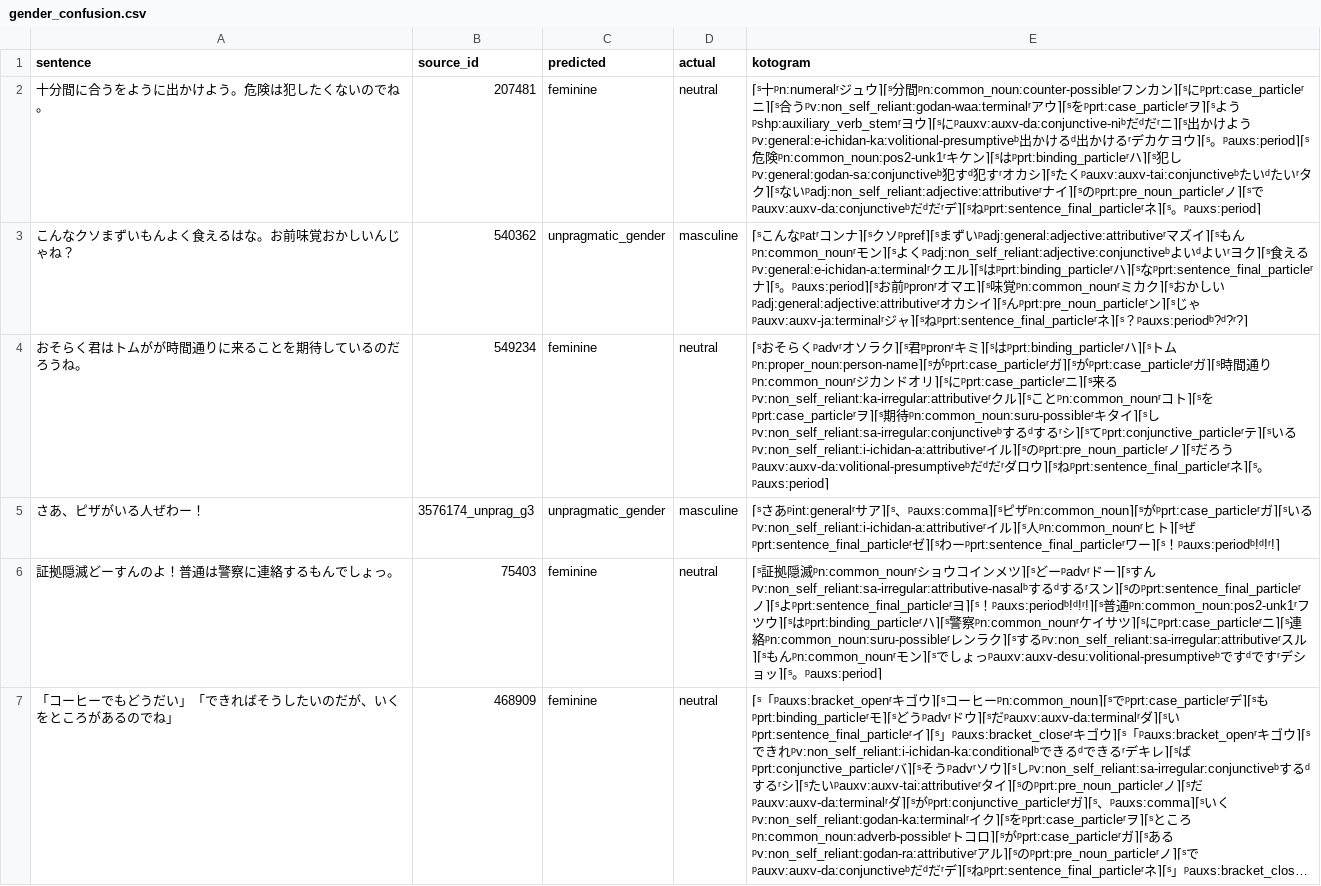
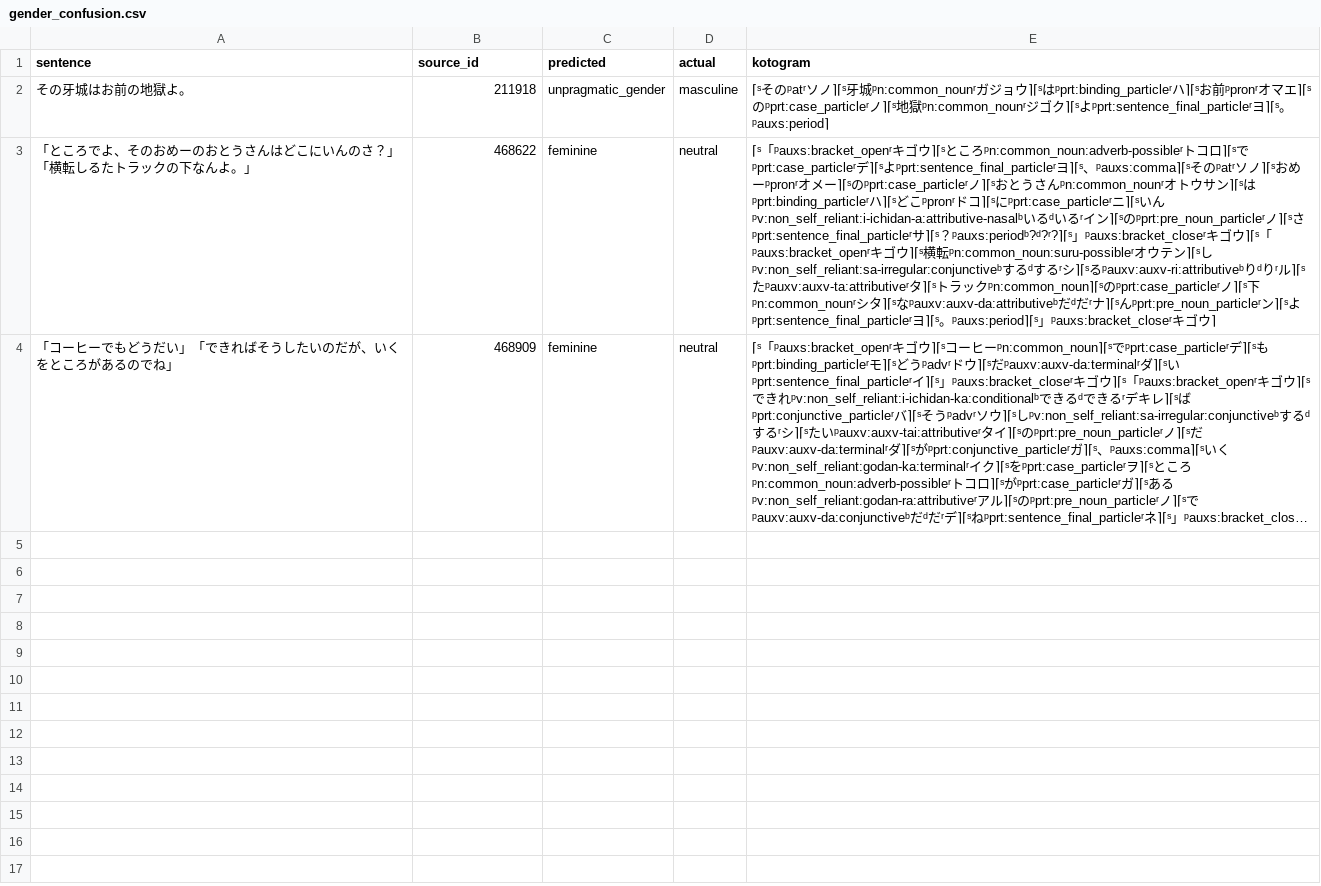
Before and after one commit to jomof/kotogram, a CSV file: models/style/gender_confusion.csv, drawn as a sheet; long unchanged cells end in …; removed rows and columns are numbered as before the commit, all else as after; the diff names each change by its address in the sheet, - before the commit and + after, or states it on an @@ line.

```diff
--- a/models/style/gender_confusion.csv
+++ b/models/style/gender_confusion.csv
-row 2: 十分間に合うをように出かけよう。危険は犯したくないのでね。 | 207481 | feminine | neutral | ⌈ˢ十ᵖn:numeralʳジュウ⌉⌈ˢ分間ᵖn:common_noun:counter-possibleʳフンカン⌉⌈ˢにᵖprt:case_particleʳニ⌉⌈ˢ合うᵖv:non_self_reliant:godan-waa:terminalʳアウ⌉⌈ˢをᵖprt:case_particleʳヲ⌉⌈ˢようᵖshp:auxiliary_verb_stemʳヨウ⌉⌈ˢにᵖauxv:auxv-da:conjunctive-niᵇだᵈだʳニ⌉⌈ˢ出かけようᵖv:general:e-ichidan-ka:volitional-presumptiveᵇ出かけるᵈ出かけるʳデカケヨウ⌉⌈ˢ。ᵖauxs:period⌉⌈ˢ危険ᵖn:common_noun:pos2-unk1ʳキケン⌉⌈ˢはᵖprt:binding_particleʳハ⌉⌈ˢ犯しᵖv:general:godan-sa:conjunctiveᵇ犯すᵈ犯すʳオカシ⌉⌈ˢたくᵖauxv:auxv-tai:conjunctiveᵇたいᵈたいʳタク⌉⌈ˢないᵖadj:non_self_reliant:adjective:attributiveʳナイ⌉⌈ˢのᵖprt:pre_noun_particleʳノ⌉⌈ˢでᵖauxv:auxv-da:conjunctiveᵇだᵈだʳデ⌉⌈ˢねᵖprt:sentence_final_particleʳネ⌉⌈ˢ。ᵖauxs:period⌉
-row 3: こんなクソまずいもんよく食えるはな。お前味覚おかしいんじゃね？ | 540362 | unpragmatic_gender | masculine | ⌈ˢこんなᵖatʳコンナ⌉⌈ˢクソᵖpref⌉⌈ˢまずいᵖadj:general:adjective:attributiveʳマズイ⌉⌈ˢもんᵖn:common_nounʳモン⌉⌈ˢよくᵖadj:non_self_reliant:adjective:conjunctiveᵇよいᵈよいʳヨク⌉⌈ˢ食えるᵖv:general:e-ichidan-a:terminalʳクエル⌉⌈ˢはᵖprt:binding_particleʳハ⌉⌈ˢなᵖprt:sentence_final_particleʳナ⌉⌈ˢ。ᵖauxs:period⌉⌈ˢお前ᵖpronʳオマエ⌉⌈ˢ味覚ᵖn:common_nounʳミカク⌉⌈ˢおかしいᵖadj:general:adjective:attributiveʳオカシイ⌉⌈ˢんᵖprt:pre_noun_particleʳン⌉⌈ˢじゃᵖauxv:auxv-ja:terminalʳジャ⌉⌈ˢねᵖprt:sentence_final_particleʳネ⌉⌈ˢ？ᵖauxs:periodᵇ?ᵈ?ʳ?⌉
-row 4: おそらく君はトムがが時間通りに来ることを期待しているのだろうね。 | 549234 | feminine | neutral | ⌈ˢおそらくᵖadvʳオソラク⌉⌈ˢ君ᵖpronʳキミ⌉⌈ˢはᵖprt:binding_particleʳハ⌉⌈ˢトムᵖn:proper_noun:person-name⌉⌈ˢがᵖprt:case_particleʳガ⌉⌈ˢがᵖprt:case_particleʳガ⌉⌈ˢ時間通りᵖn:common_nounʳジカンドオリ⌉⌈ˢにᵖprt:case_particleʳニ⌉⌈ˢ来るᵖv:non_self_reliant:ka-irregular:attributiveʳクル⌉⌈ˢことᵖn:common_nounʳコト⌉⌈ˢをᵖprt:case_particleʳヲ⌉⌈ˢ期待ᵖn:common_noun:suru-possibleʳキタイ⌉⌈ˢしᵖv:non_self_reliant:sa-irregular:conjunctiveᵇするᵈするʳシ⌉⌈ˢてᵖprt:conjunctive_particleʳテ⌉⌈ˢいるᵖv:non_self_reliant:i-ichidan-a:attributiveʳイル⌉⌈ˢのᵖprt:pre_noun_particleʳノ⌉⌈ˢだろうᵖauxv:auxv-da:volitional-presumptiveᵇだᵈだʳダロウ⌉⌈ˢねᵖprt:sentence_final_particleʳネ⌉⌈ˢ。ᵖauxs:period⌉
-row 5: さあ、ピザがいる人ぜわー！ | 3576174_unprag_g3 | unpragmatic_gender | masculine | ⌈ˢさあᵖint:generalʳサア⌉⌈ˢ、ᵖauxs:comma⌉⌈ˢピザᵖn:common_noun⌉⌈ˢがᵖprt:case_particleʳガ⌉⌈ˢいるᵖv:non_self_reliant:i-ichidan-a:attributiveʳイル⌉⌈ˢ人ᵖn:common_nounʳヒト⌉⌈ˢぜᵖprt:sentence_final_particleʳゼ⌉⌈ˢわーᵖprt:sentence_final_particleʳワー⌉⌈ˢ！ᵖauxs:periodᵇ!ᵈ!ʳ!⌉
-row 6: 証拠隠滅どーすんのよ！普通は警察に連絡するもんでしょっ。 | 75403 | feminine | neutral | ⌈ˢ証拠隠滅ᵖn:common_nounʳショウコインメツ⌉⌈ˢどーᵖadvʳドー⌉⌈ˢすんᵖv:non_self_reliant:sa-irregular:attributive-nasalᵇするᵈするʳスン⌉⌈ˢのᵖprt:sentence_final_particleʳノ⌉⌈ˢよᵖprt:sentence_final_particleʳヨ⌉⌈ˢ！ᵖauxs:periodᵇ!ᵈ!ʳ!⌉⌈ˢ普通ᵖn:common_noun:pos2-unk1ʳフツウ⌉⌈ˢはᵖprt:binding_particleʳハ⌉⌈ˢ警察ᵖn:common_nounʳケイサツ⌉⌈ˢにᵖprt:case_particleʳニ⌉⌈ˢ連絡ᵖn:common_noun:suru-possibleʳレンラク⌉⌈ˢするᵖv:non_self_reliant:sa-irregular:attributiveʳスル⌉⌈ˢもんᵖn:common_nounʳモン⌉⌈ˢでしょっᵖauxv:auxv-desu:volitional-presumptiveᵇですᵈですʳデショッ⌉⌈ˢ。ᵖauxs:period⌉
+row 2: その牙城はお前の地獄よ。 | 211918 | unpragmatic_gender | masculine | ⌈ˢそのᵖatʳソノ⌉⌈ˢ牙城ᵖn:common_nounʳガジョウ⌉⌈ˢはᵖprt:binding_particleʳハ⌉⌈ˢお前ᵖpronʳオマエ⌉⌈ˢのᵖprt:case_particleʳノ⌉⌈ˢ地獄ᵖn:common_nounʳジゴク⌉⌈ˢよᵖprt:sentence_final_particleʳヨ⌉⌈ˢ。ᵖauxs:period⌉
+row 3: 「ところでよ、そのおめーのおとうさんはどこにいんのさ？」「横転しるたトラックの下なんよ。」 | 468622 | feminine | neutral | ⌈ˢ「ᵖauxs:bracket_openʳキゴウ⌉⌈ˢところᵖn:common_noun:adverb-possibleʳトコロ⌉⌈ˢでᵖprt:case_particleʳデ⌉⌈ˢよᵖprt:sentence_final_particleʳヨ⌉⌈ˢ、ᵖauxs:comma⌉⌈ˢそのᵖatʳソノ⌉⌈ˢおめーᵖpronʳオメー⌉⌈ˢのᵖprt:case_particleʳノ⌉⌈ˢおとうさんᵖn:common_nounʳオトウサン⌉⌈ˢはᵖprt:binding_particleʳハ⌉⌈ˢどこᵖpronʳドコ⌉⌈ˢにᵖprt:case_particleʳニ⌉⌈ˢいんᵖv:non_self_reliant:i-ichidan-a:attributive-nasalᵇいるᵈいるʳイン⌉⌈ˢのᵖprt:pre_noun_particleʳノ⌉⌈ˢさᵖprt:sentence_final_particleʳサ⌉⌈ˢ？ᵖauxs:periodᵇ?ᵈ?ʳ?⌉⌈ˢ」ᵖauxs:bracket_closeʳキゴウ⌉⌈ˢ「ᵖauxs:bracket_openʳキゴウ⌉⌈ˢ横転ᵖn:common_noun:suru-possibleʳオウテン⌉⌈ˢしᵖv:non_self_reliant:sa-irregular:conjunctiveᵇするᵈするʳシ⌉⌈ˢるᵖauxv:auxv-ri:attributiveᵇりᵈりʳル⌉⌈ˢたᵖauxv:auxv-ta:attributiveʳタ⌉⌈ˢトラックᵖn:common_noun⌉⌈ˢのᵖprt:case_particleʳノ⌉⌈ˢ下ᵖn:common_nounʳシタ⌉⌈ˢなᵖauxv:auxv-da:attributiveᵇだᵈだʳナ⌉⌈ˢんᵖprt:pre_noun_particleʳン⌉⌈ˢよᵖprt:sentence_final_particleʳヨ⌉⌈ˢ。ᵖauxs:period⌉⌈ˢ」ᵖauxs:bracket_closeʳキゴウ⌉
```
Also changed, not shown: models/style/formality_confusion.csv, 8 other files.
